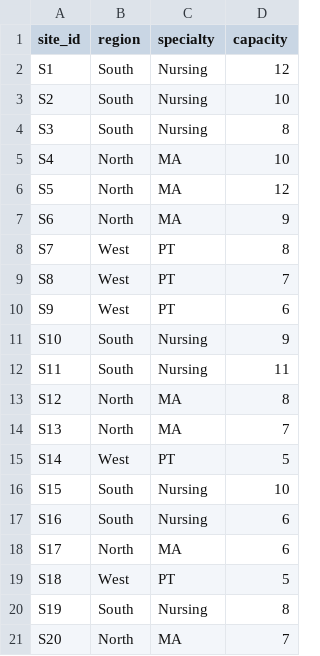
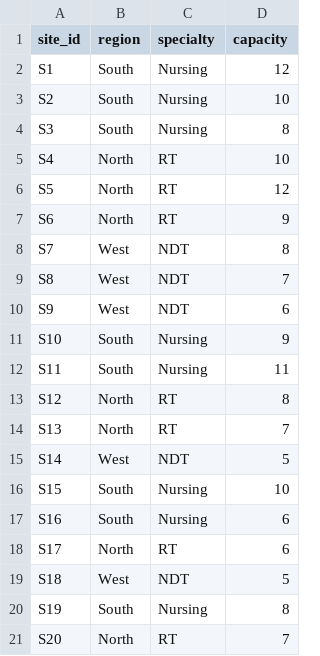
Before and after one commit to Richm419/student-placement-dashboard, a CSV file: data/sites.csv, drawn as a sheet.

Commit message:
Updated

```diff
--- a/data/sites.csv
+++ b/data/sites.csv
@@ -4,18 +4,18 @@ S2,South,Nursing,10
 S3,South,Nursing,8
-S4,North,MA,10
-S5,North,MA,12
-S6,North,MA,9
-S7,West,PT,8
-S8,West,PT,7
-S9,West,PT,6
+S4,North,RT,10
+S5,North,RT,12
+S6,North,RT,9
+S7,West,NDT,8
+S8,West,NDT,7
+S9,West,NDT,6
 S10,South,Nursing,9
 S11,South,Nursing,11
-S12,North,MA,8
-S13,North,MA,7
-S14,West,PT,5
+S12,North,RT,8
+S13,North,RT,7
+S14,West,NDT,5
 S15,South,Nursing,10
 S16,South,Nursing,6
-S17,North,MA,6
-S18,West,PT,5
+S17,North,RT,6
+S18,West,NDT,5
 S19,South,Nursing,8
-S20,North,MA,7
+S20,North,RT,7
```
